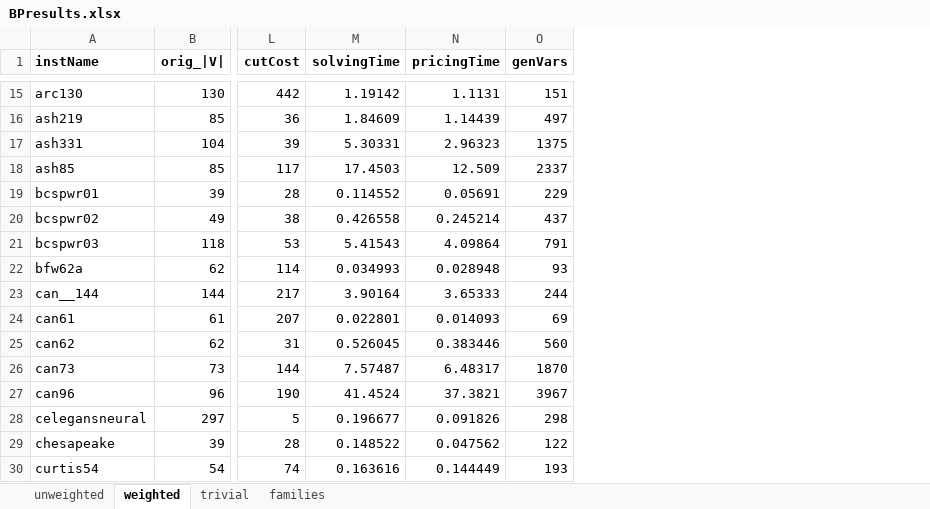
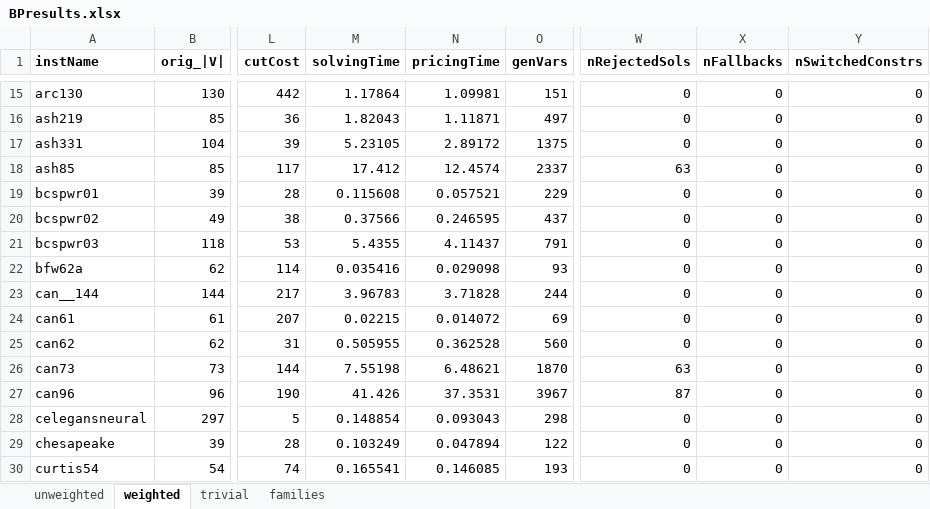
Before and after one commit to FabioCiccarelli/BP_k-vertex-cut, an Excel workbook: results/BPresults.xlsx, sheet weighted, drawn as a sheet; only a part is shown, gaps mark what is left out; values as stored, in another font and other column widths than the file's, no borders; charts and pictures not drawn; the diff covers the shown part only; the diff names each change by its address in the sheet, - before the commit and + after, or states it on an @@ line.

```diff
--- a/results/BPresults.xlsx (sheet weighted)
+++ b/results/BPresults.xlsx (sheet weighted)
+column W (nRejectedSols), rows 15-30: 0 | 0 | 0 | 63 | 0 | 0 | 0 | 0 | 0 | 0 | 0 | 63 | 87 | 0 | 0 | 0
+column X (nFallbacks), rows 15-30: all 0
+column Y (nSwitchedConstrs), rows 15-30: all 0
-M15 (solvingTime): 1.19142
+M15 (solvingTime): 1.17864
-N15 (pricingTime): 1.1131
+N15 (pricingTime): 1.09981
-M16 (solvingTime): 1.84609
+M16 (solvingTime): 1.82043
-N16 (pricingTime): 1.14439
+N16 (pricingTime): 1.11871
-M17 (solvingTime): 5.30331
+M17 (solvingTime): 5.23105
-N17 (pricingTime): 2.96323
+N17 (pricingTime): 2.89172
-M18 (solvingTime): 17.4503
+M18 (solvingTime): 17.412
-N18 (pricingTime): 12.509
+N18 (pricingTime): 12.4574
-M19 (solvingTime): 0.114552
+M19 (solvingTime): 0.115608
-N19 (pricingTime): 0.05691
+N19 (pricingTime): 0.057521
-M20 (solvingTime): 0.426558
+M20 (solvingTime): 0.37566
-N20 (pricingTime): 0.245214
+N20 (pricingTime): 0.246595
-M21 (solvingTime): 5.41543
+M21 (solvingTime): 5.4355
-N21 (pricingTime): 4.09864
+N21 (pricingTime): 4.11437
-M22 (solvingTime): 0.034993
+M22 (solvingTime): 0.035416
-N22 (pricingTime): 0.028948
+N22 (pricingTime): 0.029098
-M23 (solvingTime): 3.90164
+M23 (solvingTime): 3.96783
-N23 (pricingTime): 3.65333
+N23 (pricingTime): 3.71828
-M24 (solvingTime): 0.022801
+M24 (solvingTime): 0.02215
-N24 (pricingTime): 0.014093
+N24 (pricingTime): 0.014072
-M25 (solvingTime): 0.526045
+M25 (solvingTime): 0.505955
-N25 (pricingTime): 0.383446
+N25 (pricingTime): 0.362528
-M26 (solvingTime): 7.57487
+M26 (solvingTime): 7.55198
-N26 (pricingTime): 6.48317
+N26 (pricingTime): 6.48621
-M27 (solvingTime): 41.4524
+M27 (solvingTime): 41.426
-N27 (pricingTime): 37.3821
+N27 (pricingTime): 37.3531
-M28 (solvingTime): 0.196677
+M28 (solvingTime): 0.148854
-N28 (pricingTime): 0.091826
+N28 (pricingTime): 0.093043
-M29 (solvingTime): 0.148522
+M29 (solvingTime): 0.103249
-N29 (pricingTime): 0.047562
+N29 (pricingTime): 0.047894
-M30 (solvingTime): 0.163616
+M30 (solvingTime): 0.165541
-N30 (pricingTime): 0.144449
+N30 (pricingTime): 0.146085
```
Also changed, not shown: 754 edited cells elsewhere in this sheet, sheet unweighted, charts or pictures, results/bestKnownValues.xlsx, 42 other files.
